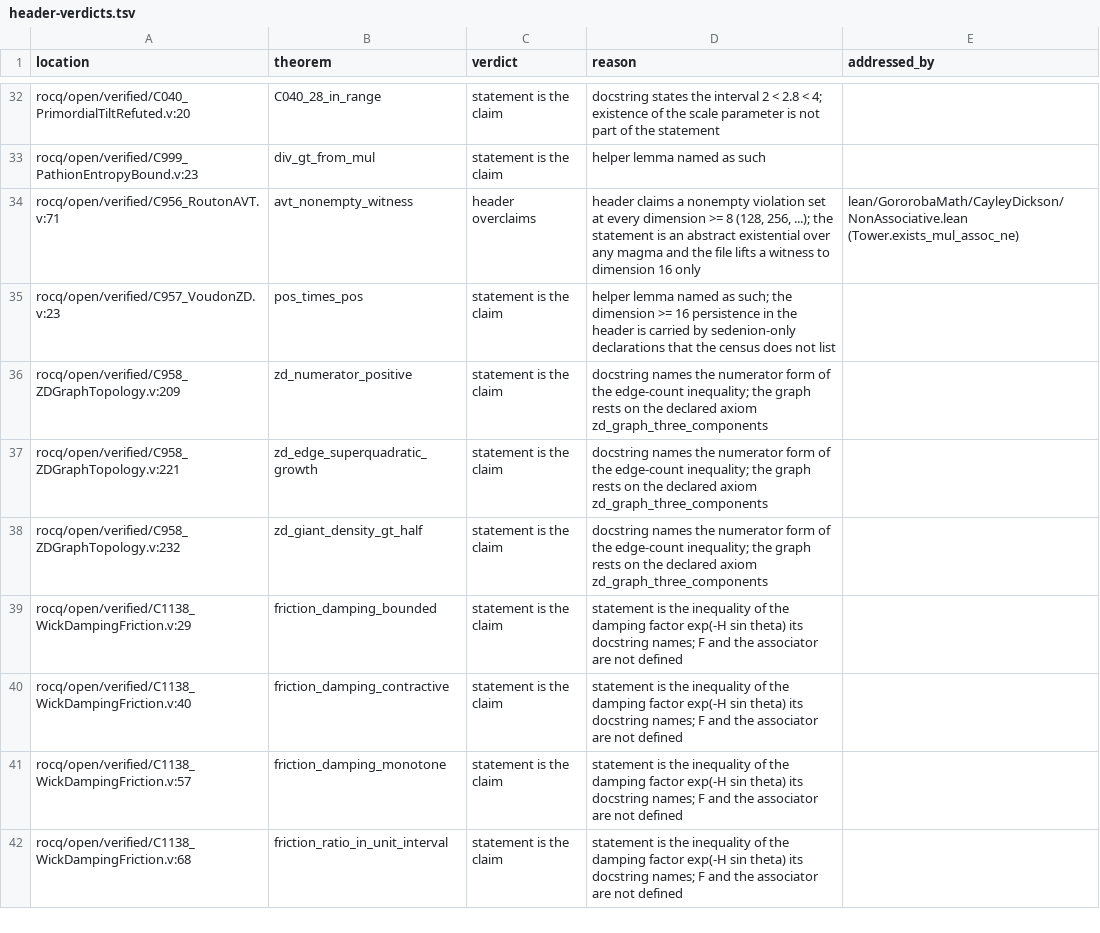
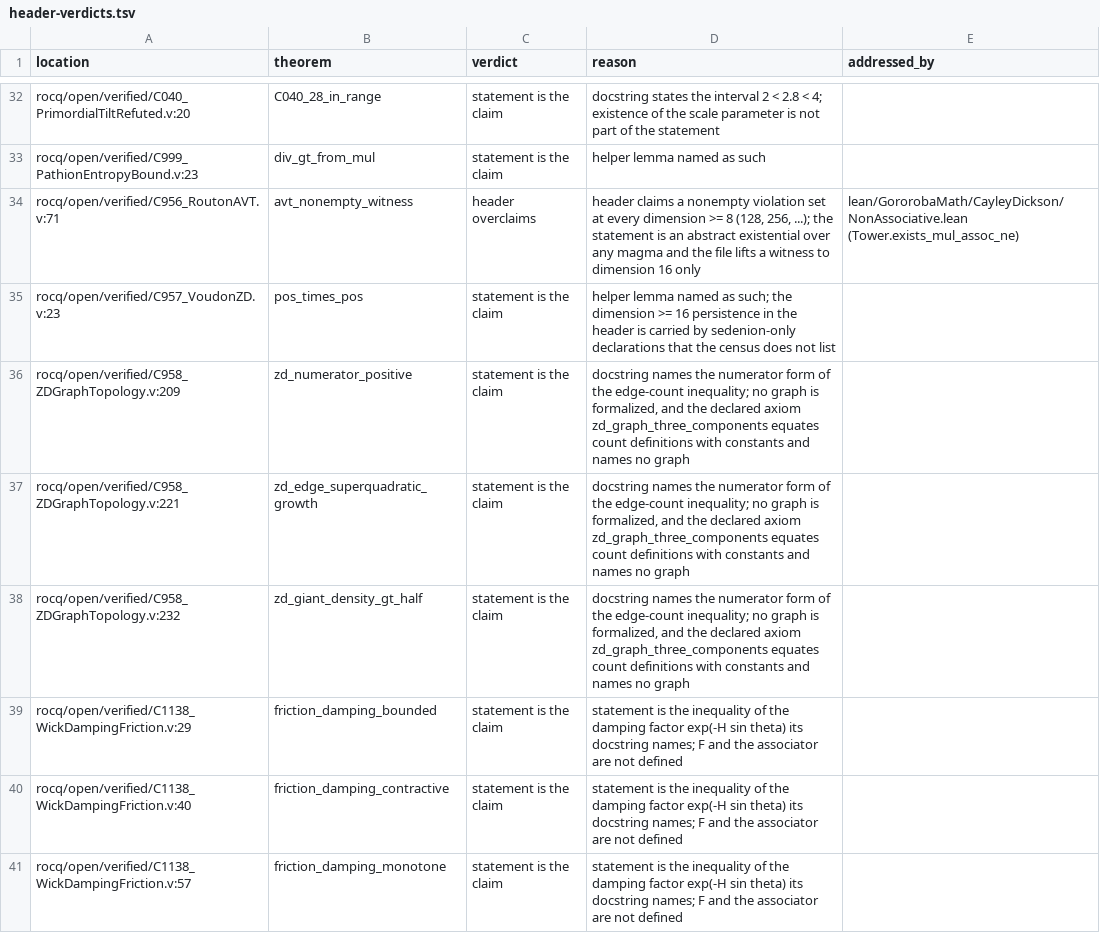
Before and after one commit to Oichkatzelesfrettschen/gororoba-math, a TSV file: ci/census/header-verdicts.tsv, drawn as a sheet; only a part is shown, gaps mark what is left out; the shorter side is filled out with more unchanged rows.

Commit message:
census: C1141 counts name no graph and a giant-component numerator
The axiom zd_graph_three_components equates count definitions with
constants, so the C1141 header and the three C958 census rows state
that no graph is formalized, and the missing-fraction bullet names its
numerator as the involution pairs inside the giant component. The
file compiles under -w +default on Rocq 9.3.0.

```diff
--- a/ci/census/header-verdicts.tsv
+++ b/ci/census/header-verdicts.tsv
@@ -35,5 +35,5 @@ rocq/open/verified/C956_RoutonAVT.v:71	avt_nonempty_witness	header overclaims	he
 rocq/open/verified/C957_VoudonZD.v:23	pos_times_pos	statement is the claim	helper lemma named as such; the dimension >= 16 persistence in the header is carried by sedenion-only declarations that the census does not list	
-rocq/open/verified/C958_ZDGraphTopology.v:209	zd_numerator_positive	statement is the claim	docstring names the numerator form of the edge-count inequality; the graph rests on the declared axiom zd_graph_three_components	
-rocq/open/verified/C958_ZDGraphTopology.v:221	zd_edge_superquadratic_growth	statement is the claim	docstring names the numerator form of the edge-count inequality; the graph rests on the declared axiom zd_graph_three_components	
-rocq/open/verified/C958_ZDGraphTopology.v:232	zd_giant_density_gt_half	statement is the claim	docstring names the numerator form of the edge-count inequality; the graph rests on the declared axiom zd_graph_three_components	
+rocq/open/verified/C958_ZDGraphTopology.v:209	zd_numerator_positive	statement is the claim	docstring names the numerator form of the edge-count inequality; no graph is formalized, and the declared axiom zd_graph_three_components equates count definitions with constants and names no graph	
+rocq/open/verified/C958_ZDGraphTopology.v:221	zd_edge_superquadratic_growth	statement is the claim	docstring names the numerator form of the edge-count inequality; no graph is formalized, and the declared axiom zd_graph_three_components equates count definitions with constants and names no graph	
+rocq/open/verified/C958_ZDGraphTopology.v:232	zd_giant_density_gt_half	statement is the claim	docstring names the numerator form of the edge-count inequality; no graph is formalized, and the declared axiom zd_graph_three_components equates count definitions with constants and names no graph	
 rocq/open/verified/C1138_WickDampingFriction.v:29	friction_damping_bounded	statement is the claim	statement is the inequality of the damping factor exp(-H sin theta) its docstring names; F and the associator are not defined	
```
Also changed, not shown: 1 other file.
